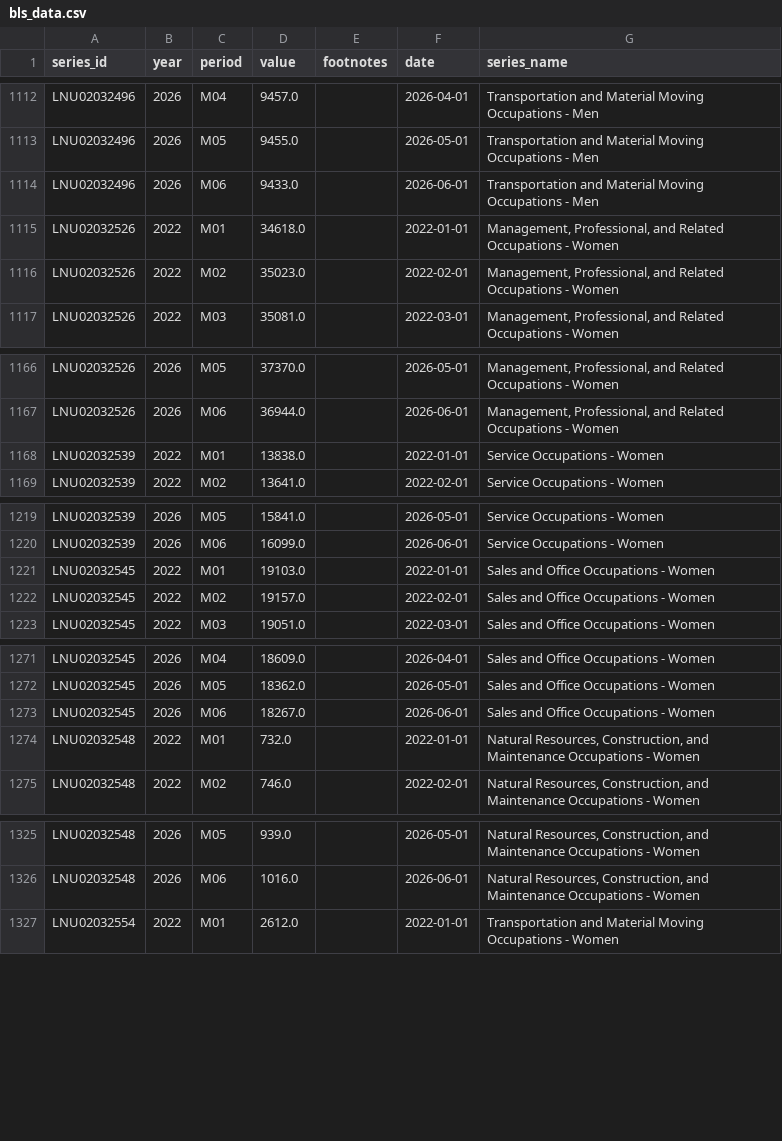
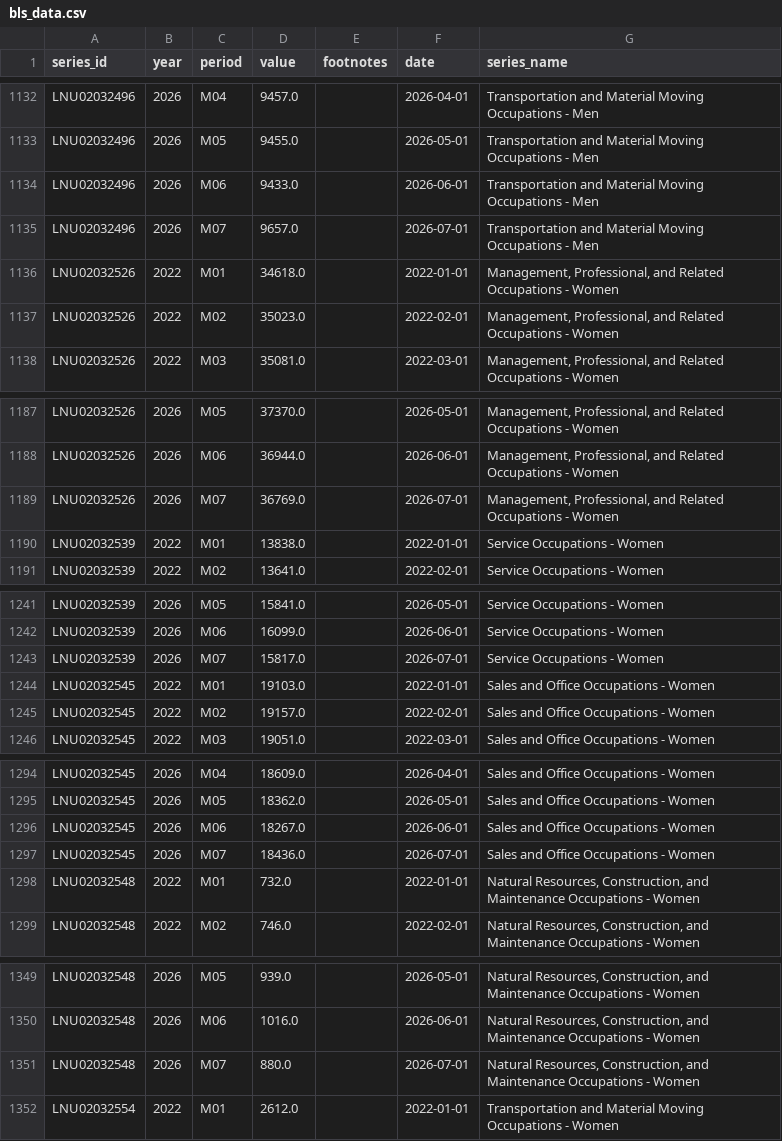
Before and after one commit to DJChallas/madliberal, a CSV file: data/bls_data.csv, drawn as a sheet; only a part is shown, gaps mark what is left out; the diff covers the shown part only.

```diff
--- a/data/bls_data.csv
+++ b/data/bls_data.csv
@@ -1114,2 +1134,3 @@ LNU02032496,2026,M05,9455.0,,2026-05-01,Transportation and Material Moving Occup
 LNU02032496,2026,M06,9433.0,,2026-06-01,Transportation and Material Moving Occupations - Men
+LNU02032496,2026,M07,9657.0,,2026-07-01,Transportation and Material Moving Occupations - Men
 LNU02032526,2022,M01,34618.0,,2022-01-01,"Management, Professional, and Related Occupations - Women"
@@ -1167,2 +1188,3 @@ LNU02032526,2026,M05,37370.0,,2026-05-01,"Management, Professional, and Related
 LNU02032526,2026,M06,36944.0,,2026-06-01,"Management, Professional, and Related Occupations - Women"
+LNU02032526,2026,M07,36769.0,,2026-07-01,"Management, Professional, and Related Occupations - Women"
 LNU02032539,2022,M01,13838.0,,2022-01-01,Service Occupations - Women
@@ -1220,2 +1242,3 @@ LNU02032539,2026,M05,15841.0,,2026-05-01,Service Occupations - Women
 LNU02032539,2026,M06,16099.0,,2026-06-01,Service Occupations - Women
+LNU02032539,2026,M07,15817.0,,2026-07-01,Service Occupations - Women
 LNU02032545,2022,M01,19103.0,,2022-01-01,Sales and Office Occupations - Women
@@ -1273,2 +1296,3 @@ LNU02032545,2026,M05,18362.0,,2026-05-01,Sales and Office Occupations - Women
 LNU02032545,2026,M06,18267.0,,2026-06-01,Sales and Office Occupations - Women
+LNU02032545,2026,M07,18436.0,,2026-07-01,Sales and Office Occupations - Women
 LNU02032548,2022,M01,732.0,,2022-01-01,"Natural Resources, Construction, and Maintenance Occupations - Women"
@@ -1326,2 +1350,3 @@ LNU02032548,2026,M05,939.0,,2026-05-01,"Natural Resources, Construction, and Mai
 LNU02032548,2026,M06,1016.0,,2026-06-01,"Natural Resources, Construction, and Maintenance Occupations - Women"
+LNU02032548,2026,M07,880.0,,2026-07-01,"Natural Resources, Construction, and Maintenance Occupations - Women"
 LNU02032554,2022,M01,2612.0,,2022-01-01,Transportation and Material Moving Occupations - Women
```
Also changed, not shown: 21 added rows elsewhere in this file.
